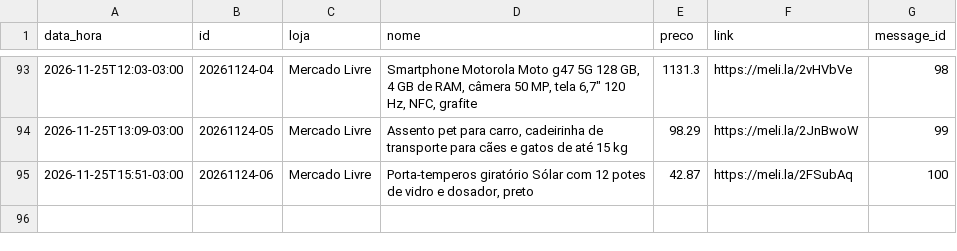
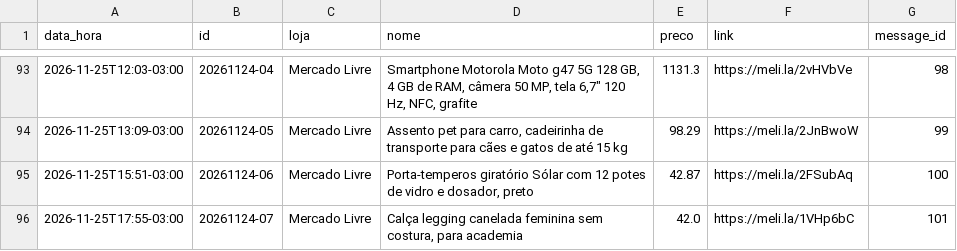
Before and after one commit to quantopagarei-sketch/quantocobrarpj, a CSV file: postados.csv, drawn as a sheet; only a part is shown, gaps mark what is left out; the diff names each change by its address in the sheet, - before the commit and + after, or states it on an @@ line.

```diff
--- a/postados.csv
+++ b/postados.csv
+row 96: 2026-11-25T17:55-03:00 | 20261124-07 | Mercado Livre | Calça legging canelada feminina sem costura, para academia | 42.0 | https://meli.la/1VHp6bC | 101
```
Also changed, not shown: metricas.csv, 1 other file.
